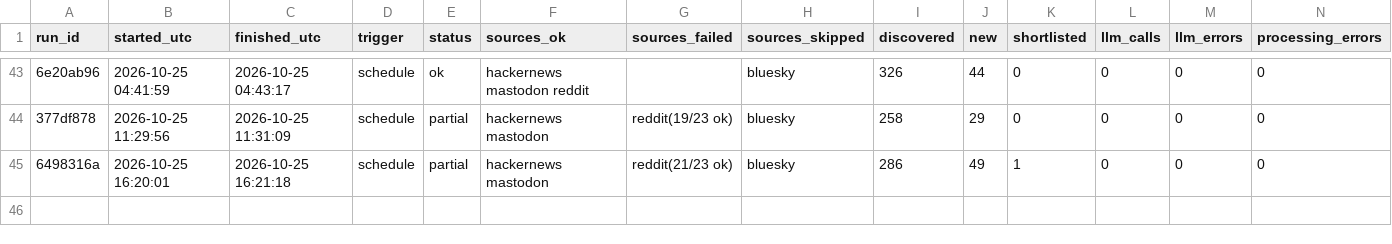
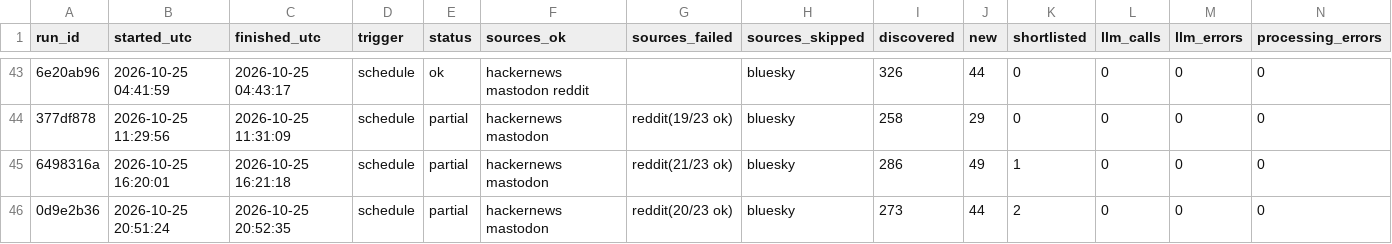
Before and after one commit to dannygrowthmarketing/ticmint-internet-listener, a CSV file: data/runs.csv, drawn as a sheet; only a part is shown, gaps mark what is left out; rows hold the shown columns only; the diff names each change by its address in the sheet, - before the commit and + after, or states it on an @@ line.

```diff
--- a/data/runs.csv
+++ b/data/runs.csv
+row 46: 0d9e2b36 | 2026-10-25 20:51:24 | 2026-10-25 20:52:35 | schedule | partial | hackernews mastodon | reddit(20/23 ok) | bluesky | 273 | 44 | 2 | 0 | 0 | 0
```
Also changed, not shown: data/leads.csv, 2 other files.
